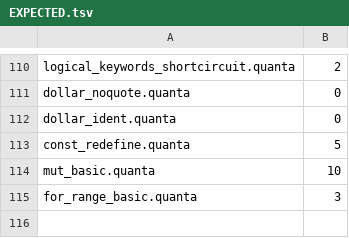
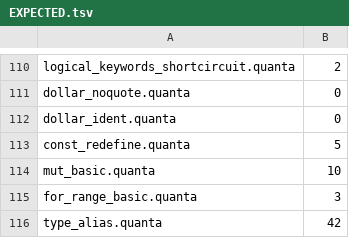
Before and after one commit to jeeex-org/quanta, a TSV file: test_suites/EXPECTED.tsv, drawn as a sheet; only a part is shown, gaps mark what is left out.

Commit message:
0.0.77: type aliases (`type NAME = TYPE`)
- Add separate type_alias table (no const overloading)
- parse_type() registers alias NAME -> vtype code
- find_type_alias() resolves in `let x: Alias` annotations
- Bump TOK_CAP 4M->8M (self-host headroom for new fns)
- Gate: 116/116 GREEN, self-host fixpoint 7272df5b, valgrind 0, fuzz PASS

```diff
--- a/test_suites/EXPECTED.tsv
+++ b/test_suites/EXPECTED.tsv
@@ -115 +115,2 @@ mut_basic.quanta	10
 for_range_basic.quanta	3
+type_alias.quanta	42
```
Also changed, not shown: 39 other files.
